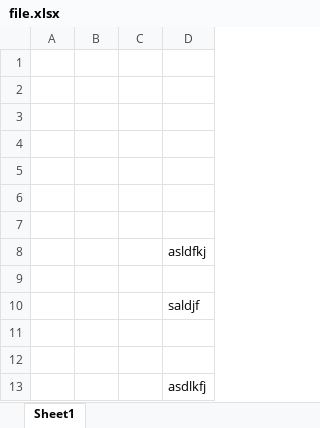
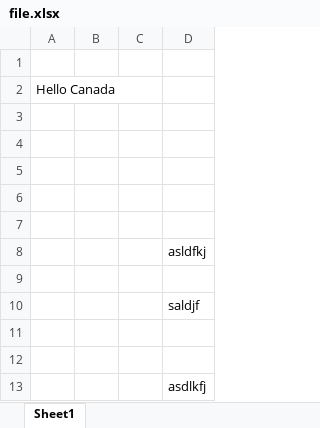
Before and after one commit to alyssamina/Data-Squad, an Excel workbook: file.xlsx, sheet Sheet1, drawn as a sheet; values as stored, in another font and other column widths than the file's, no borders; the diff names each change by its address in the sheet, - before the commit and + after, or states it on an @@ line.

Commit message:
said hi

```diff
--- a/file.xlsx (sheet Sheet1)
+++ b/file.xlsx (sheet Sheet1)
-A2: (empty)
+A2: Hello Canada
```
